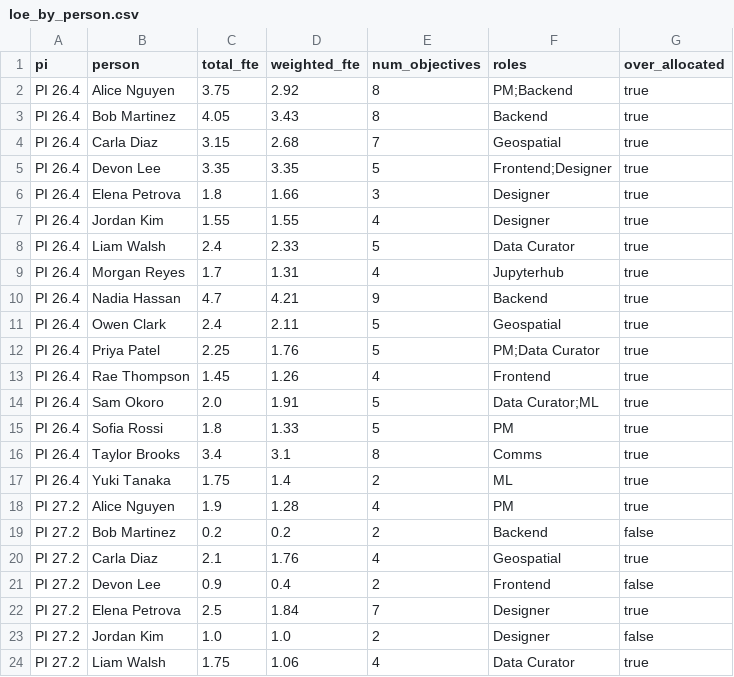
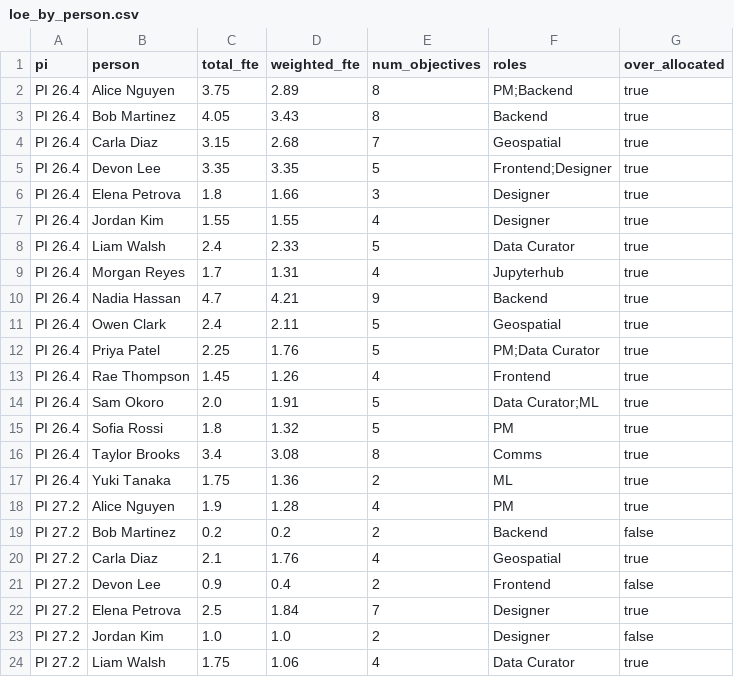
Before and after one commit to Disasters-Learning-Portal/disasters-aws-conversion, a CSV file: reports/loe_by_person.csv, drawn as a sheet; only a part is shown.

```diff
--- a/reports/loe_by_person.csv
+++ b/reports/loe_by_person.csv
@@ -1,3 +1,3 @@
 pi,person,total_fte,weighted_fte,num_objectives,roles,over_allocated
-PI 26.4,Alice Nguyen,3.75,2.92,8,PM;Backend,true
+PI 26.4,Alice Nguyen,3.75,2.89,8,PM;Backend,true
 PI 26.4,Bob Martinez,4.05,3.43,8,Backend,true
@@ -14,5 +14,5 @@ PI 26.4,Rae Thompson,1.45,1.26,4,Frontend,true
 PI 26.4,Sam Okoro,2.0,1.91,5,Data Curator;ML,true
-PI 26.4,Sofia Rossi,1.8,1.33,5,PM,true
-PI 26.4,Taylor Brooks,3.4,3.1,8,Comms,true
-PI 26.4,Yuki Tanaka,1.75,1.4,2,ML,true
+PI 26.4,Sofia Rossi,1.8,1.32,5,PM,true
+PI 26.4,Taylor Brooks,3.4,3.08,8,Comms,true
+PI 26.4,Yuki Tanaka,1.75,1.36,2,ML,true
 PI 27.2,Alice Nguyen,1.9,1.28,4,PM,true
```
Also changed, not shown: reports/loe_allocations.csv, reports/loe_by_role.csv, 1 other file.
